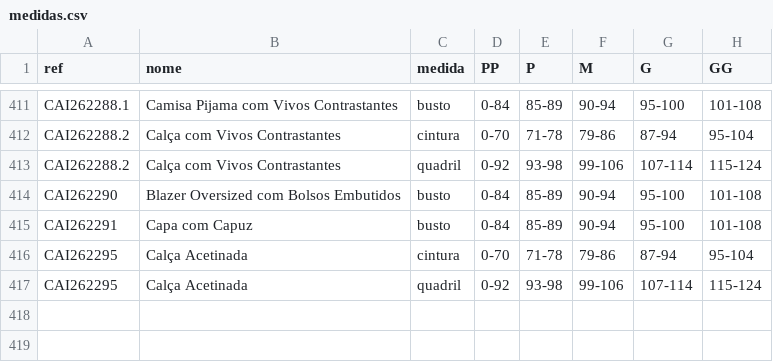
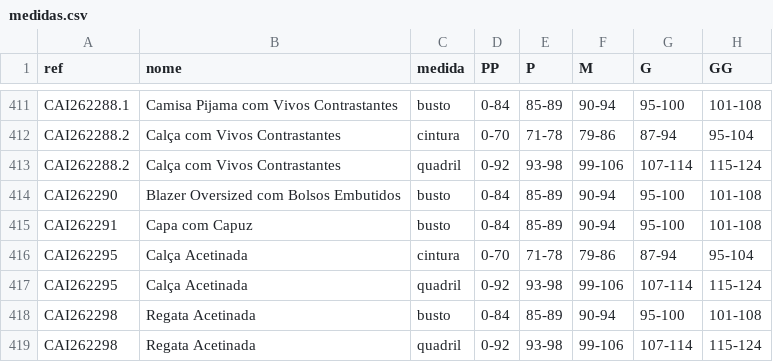
Before and after one commit to joaobressann-lab/medidas-carlota, a CSV file: medidas.csv, drawn as a sheet; only a part is shown, gaps mark what is left out; the diff names each change by its address in the sheet, - before the commit and + after, or states it on an @@ line.

Commit message:
Add CAI262298

```diff
--- a/medidas.csv
+++ b/medidas.csv
+row 418: CAI262298 | Regata Acetinada | busto | 0-84 | 85-89 | 90-94 | 95-100 | 101-108
+row 419: CAI262298 | Regata Acetinada | quadril | 0-92 | 93-98 | 99-106 | 107-114 | 115-124
```
